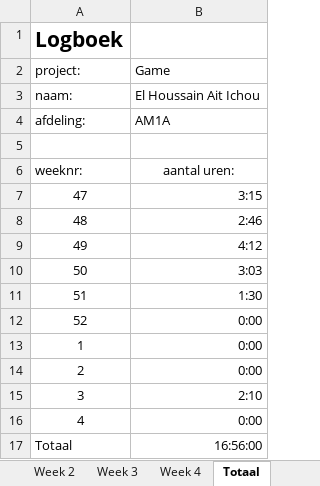
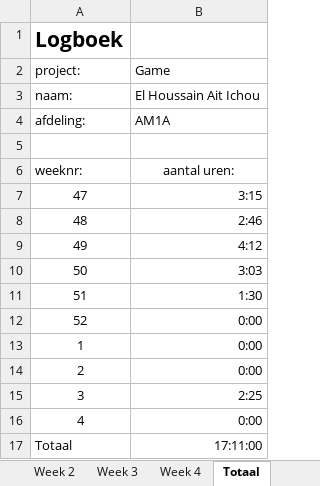
Before and after one commit to pnlea453/pyramidPanic, an Excel workbook: logboek.xlsx, sheet Totaal, drawn as a sheet; values as stored, in another font and other column widths than the file's, no borders; the diff names each change by its address in the sheet, - before the commit and + after, or states it on an @@ line.

```diff
--- a/logboek.xlsx (sheet Totaal)
+++ b/logboek.xlsx (sheet Totaal)
-B15: 2:10
+B15: 2:25
-B17: 16:56:00
+B17: 17:11:00
```
Also changed, not shown: sheet Week 3, 8 other files.
